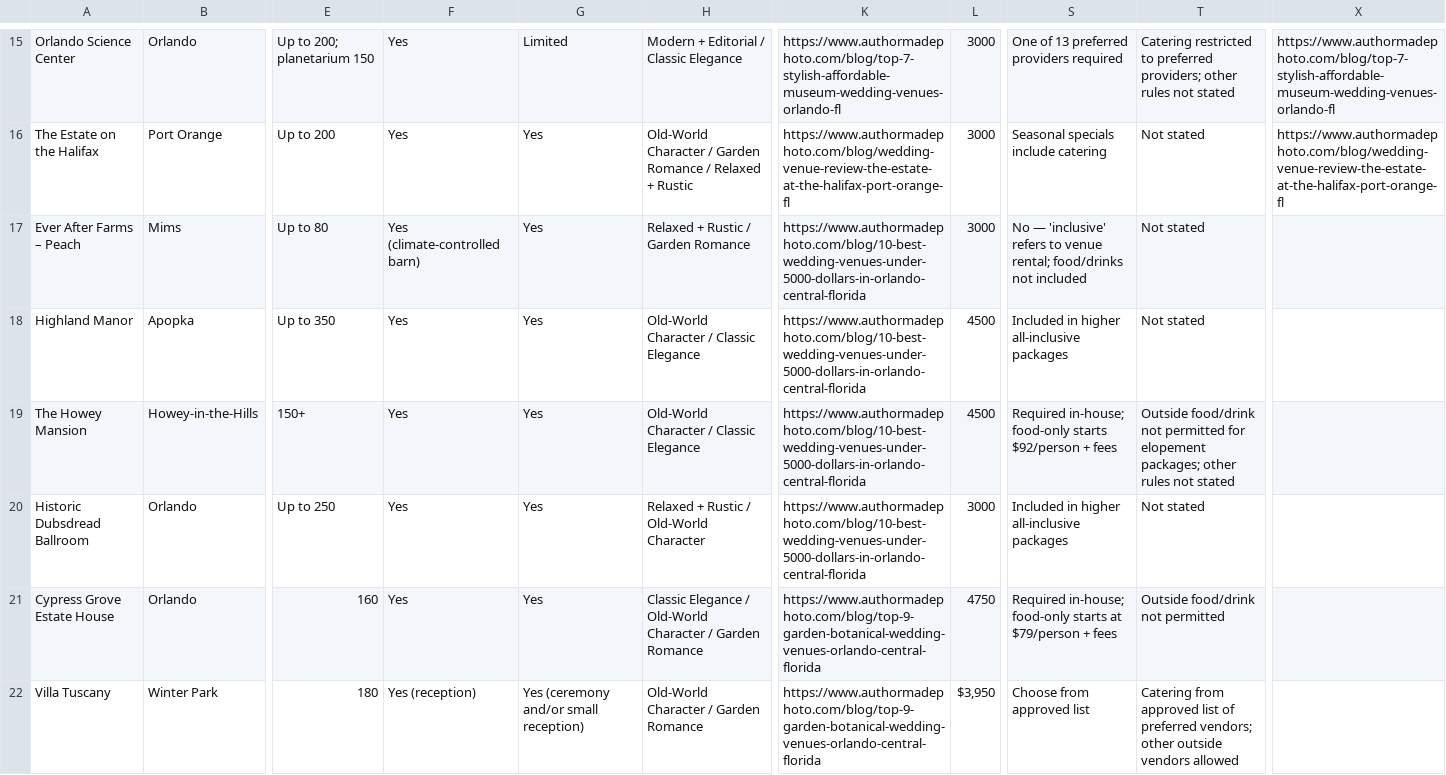
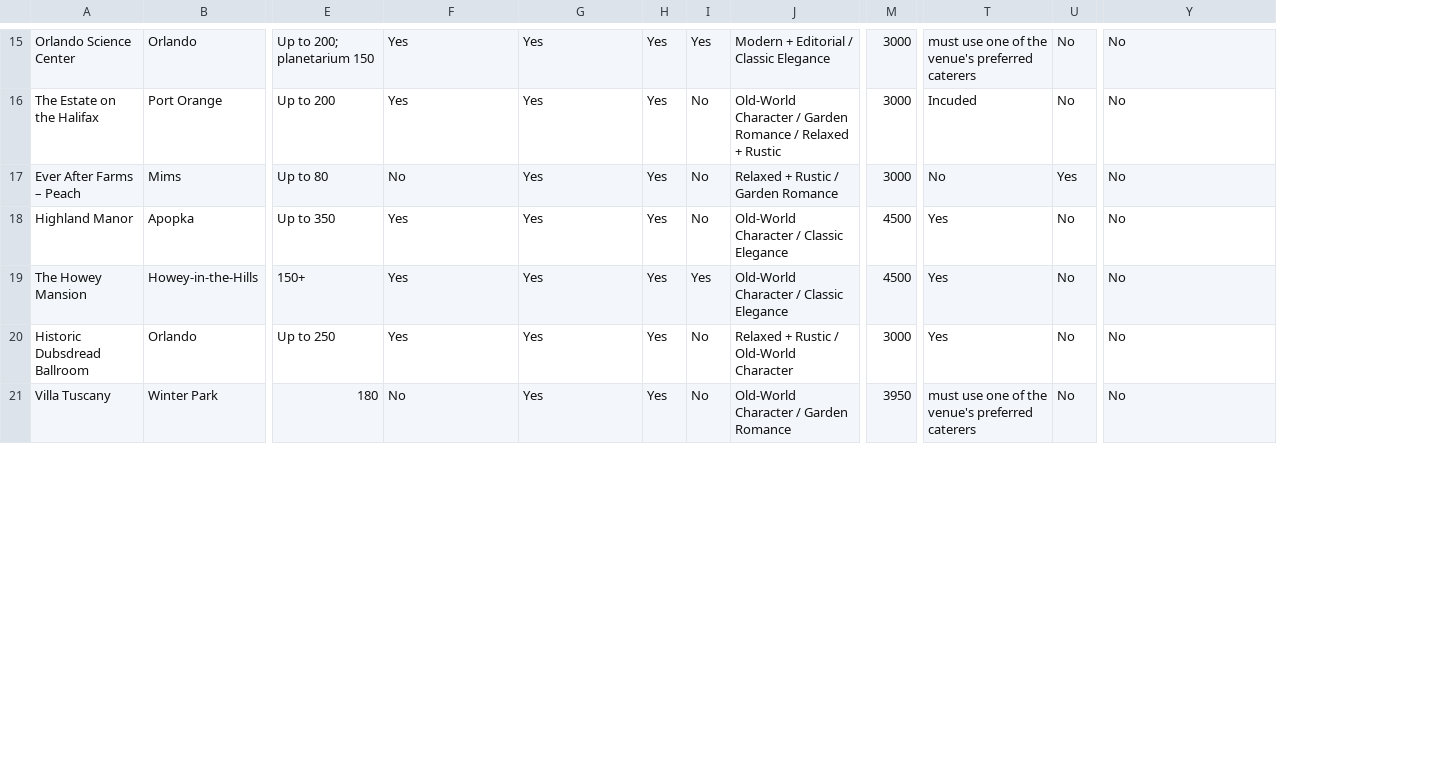
Before and after one commit to michaeltkuo/wedding-venue-quiz, a CSV file: data/venues.csv, drawn as a sheet; only a part is shown, gaps mark what is left out; removed rows and columns are numbered as before the commit, all else as after; rows hold the shown columns only; the diff covers the shown part only; the diff names each change by its address in the sheet, - before the commit and + after, or states it on an @@ line.

```diff
--- a/data/venues.csv
+++ b/data/venues.csv
+column H, rows 15-21: all Yes
+column I, rows 15-21: Yes | No | No | No | Yes | No | No
-column K, rows 15-20: https://www.authormadephoto.com/blog/top-7-stylish-affordable-museum-wedding-venues-orlando-fl | https://www.authormadephoto.com/blog/wedding-venue-review-the-estate-at-the-halifax-port-orange-fl | https://www.authormadephoto.com/blog/10-best-wedding-venues-under-5000-dollars-in-orlando-central-florida | https://www.authormadephoto.com/blog/10-best-wedding-venues-under-5000-dollars-in-orlando-central-florida | https://www.authormadephoto.com/blog/10-best-wedding-venues-under-5000-dollars-in-orlando-central-florida | https://www.authormadephoto.com/blog/10-best-wedding-venues-under-5000-dollars-in-orlando-central-florida; row 22: https://www.authormadephoto.com/blog/top-9-garden-botanical-wedding-venues-orlando-central-florida
-column T, rows 15-20: Catering restricted to preferred providers; other rules not stated | Not stated | Not stated | Not stated | Outside food/drink not permitted for elopement packages; other rules not stated | Not stated; row 22: Catering from approved list of preferred vendors; other outside vendors allowed
+column U, rows 15-21: No | No | Yes | No | No | No | No
-G15: Limited
+G15: Yes
-T15: One of 13 preferred providers required
+T15: must use one of the venue's preferred caterers
-Y15: https://www.authormadephoto.com/blog/top-7-stylish-affordable-museum-wedding-venues-orlando-fl
+Y15: No
-T16: Seasonal specials include catering
+T16: Incuded
-Y16: https://www.authormadephoto.com/blog/wedding-venue-review-the-estate-at-the-halifax-port-orange-fl
+Y16: No
-F17: Yes (climate-controlled barn)
+F17: No
-T17: No — 'inclusive' refers to venue rental; food/drinks not included
+T17: No
-Y17:Y20: (empty)
+Y17:Y20: No
-T18: Included in higher all-inclusive packages
+T18: Yes
-T19: Required in-house; food-only starts $92/person + fees
+T19: Yes
-T20: Included in higher all-inclusive packages
+T20: Yes
-row 21: Cypress Grove Estate House | Orlando | 160 | Yes | Yes | Classic Elegance / Old-World Character / Garden Romance | https://www.authormadephoto.com/blog/top-9-garden-botanical-wedding-venues-orlando-central-florida | 4750 | Required in-house; food-only starts at $79/person + fees | Outside food/drink not permitted
-F21: Yes (reception)
+F21: No
-G21: Yes (ceremony and/or small reception)
+G21: Yes
-M21: $3,950
+M21: 3950
-T21: Choose from approved list
+T21: must use one of the venue's preferred caterers
-Y21: (empty)
+Y21: No
```
Also changed, not shown: 1 added row and 85 edited cells elsewhere in this file, 2 other files.
